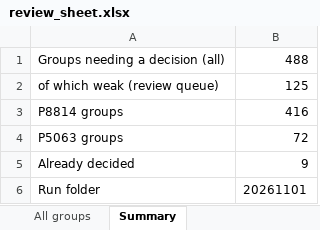
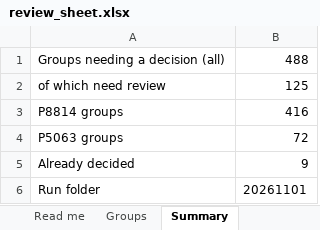
Before and after one commit to yapy28/Wordnet2Wikidata-Mappings, an Excel workbook: data/output/20261101/review_sheet.xlsx, sheet Summary, drawn as a sheet; values as stored, in another font and other column widths than the file's, no borders; the diff names each change by its address in the sheet, - before the commit and + after, or states it on an @@ line.

```diff
--- a/data/output/20261101/review_sheet.xlsx (sheet Summary)
+++ b/data/output/20261101/review_sheet.xlsx (sheet Summary)
-sheet tab: All groups
-A2: of which weak (review queue)
+A2: of which need review
```
Also changed, not shown: sheet Groups, sheet Read me, other sheet tabs, 9 other files.
